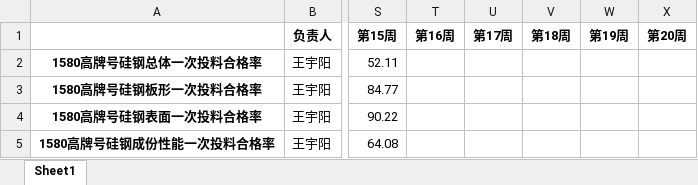
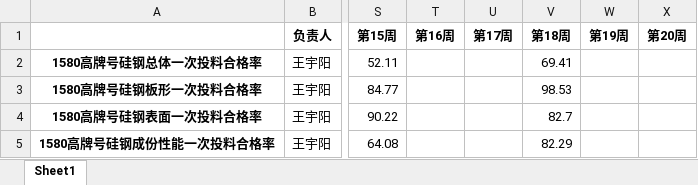
Before and after one commit to nekohor/OnceFeedingBlocker, an Excel workbook: trend/weekly/trend_2019_weekly.xlsx, sheet Sheet1, drawn as a sheet; only a part is shown, gaps mark what is left out; values as stored, in another font and other column widths than the file's, no borders; the diff names each change by its address in the sheet, - before the commit and + after, or states it on an @@ line.

```diff
--- a/trend/weekly/trend_2019_weekly.xlsx (sheet Sheet1)
+++ b/trend/weekly/trend_2019_weekly.xlsx (sheet Sheet1)
-V2 (第18周): (empty)
+V2 (第18周): 69.41
-V3 (第18周): (empty)
+V3 (第18周): 98.53
-V4 (第18周): (empty)
+V4 (第18周): 82.7
-V5 (第18周): (empty)
+V5 (第18周): 82.29
```
Also changed, not shown: week/weekTable.xlsx, 2 other files.
